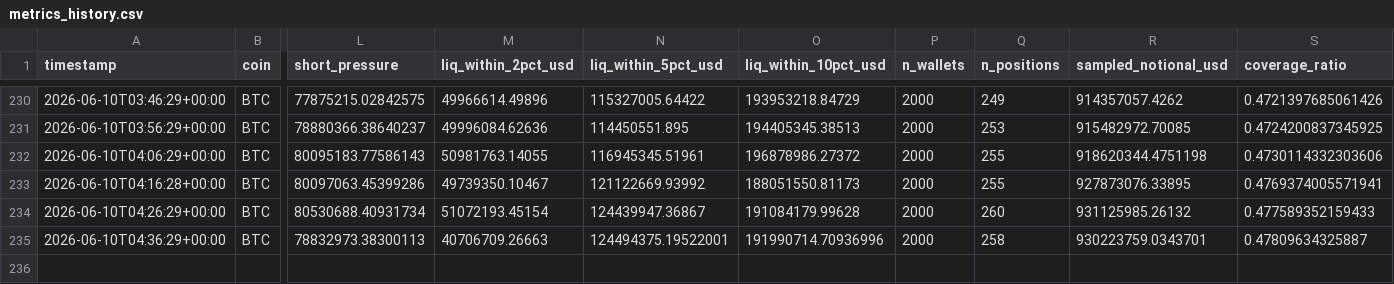
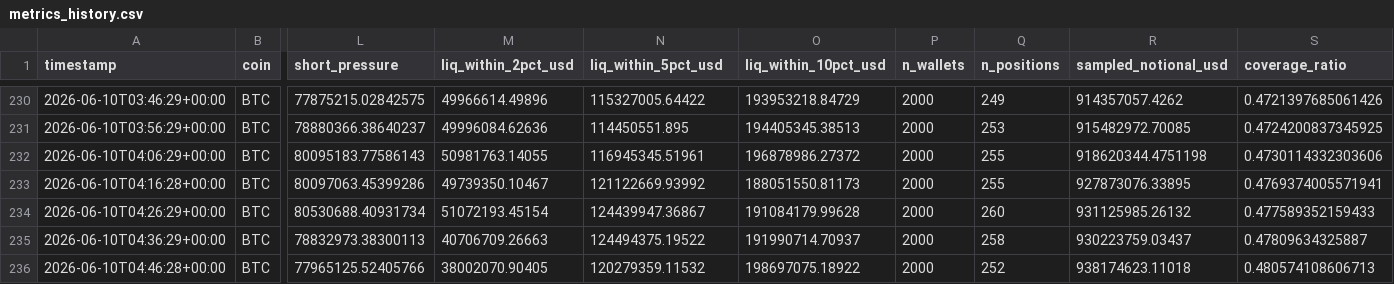
Before and after one commit to javiAI/faro-liquidation-pressure-map, a CSV file: data/metrics_history.csv, drawn as a sheet; only a part is shown, gaps mark what is left out; rows hold the shown columns only; the diff names each change by its address in the sheet, - before the commit and + after, or states it on an @@ line.

```diff
--- a/data/metrics_history.csv
+++ b/data/metrics_history.csv
-N235 (liq_within_5pct_usd): 124494375.19522001
+N235 (liq_within_5pct_usd): 124494375.19522
-O235 (liq_within_10pct_usd): 191990714.70936996
+O235 (liq_within_10pct_usd): 191990714.70937
-R235 (sampled_notional_usd): 930223759.0343701
+R235 (sampled_notional_usd): 930223759.03437
+row 236: 2026-06-10T04:46:28+00:00 | BTC | 77965125.52405766 | 38002070.90405 | 120279359.11532 | 198697075.18922 | 2000 | 252 | 938174623.11018 | 0.480574108606713
```
Also changed, not shown: 5 other files.
